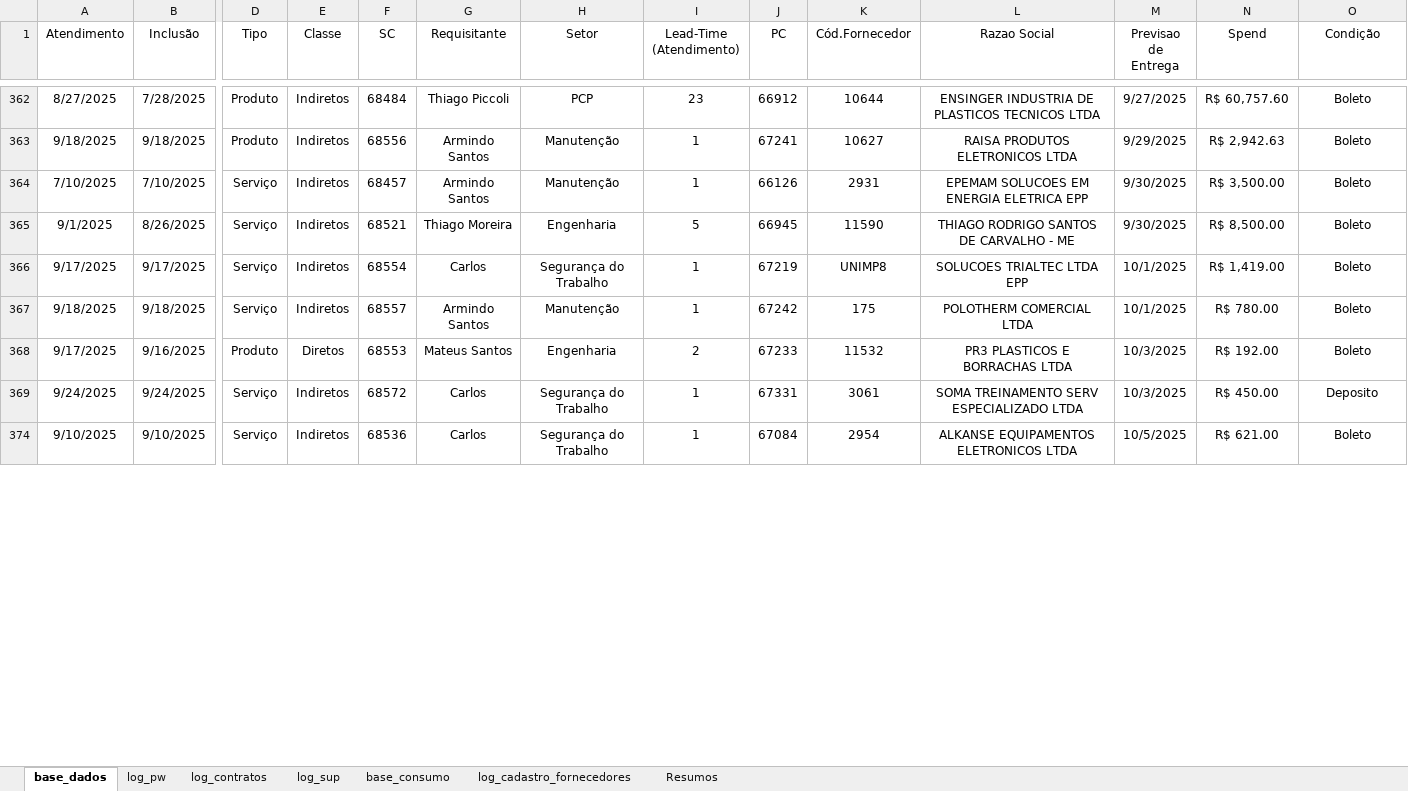
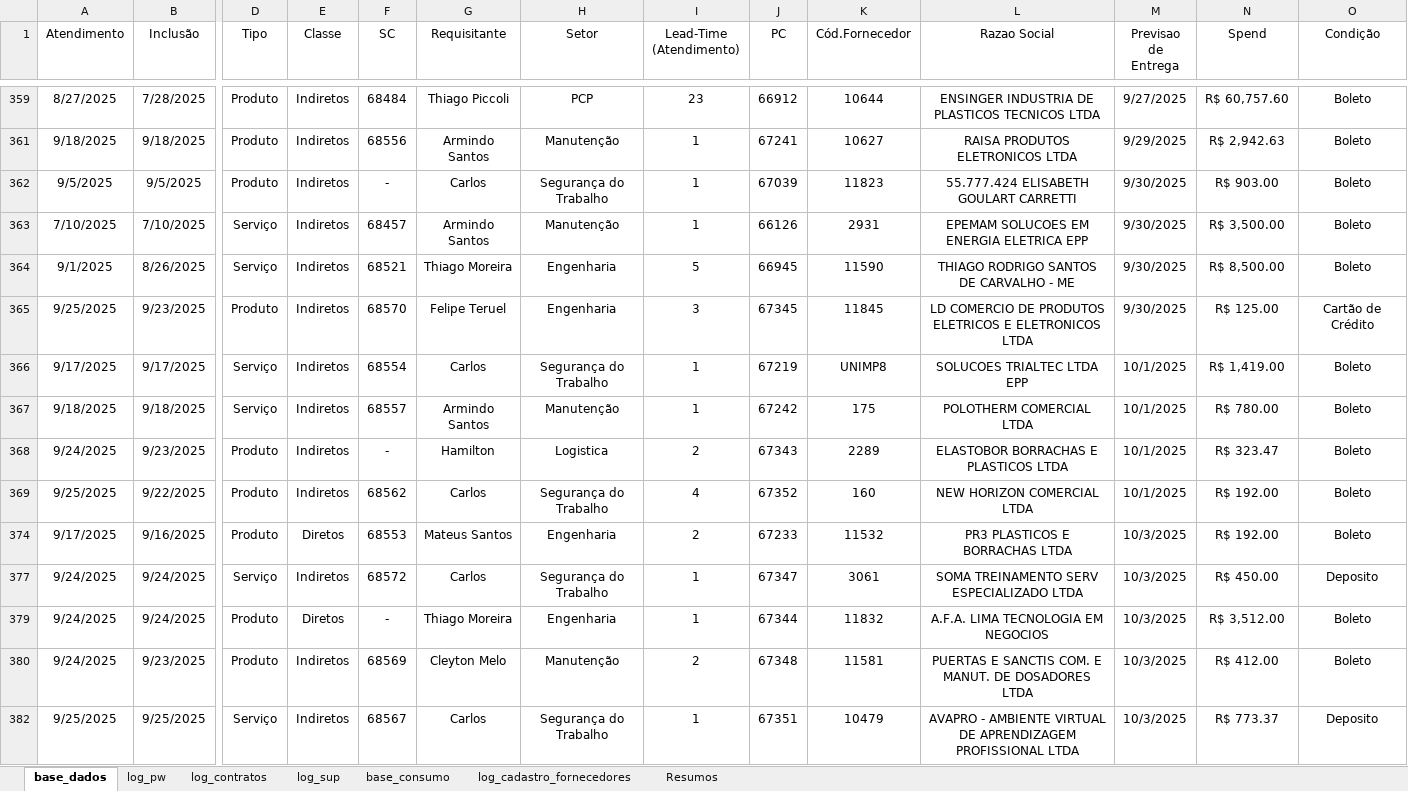
Before and after one commit to beto4lves/app-visualizacao, an Excel workbook: Atendimento.xlsx, sheet base_dados, drawn as a sheet; only a part is shown, gaps mark what is left out; the shorter side is filled out with more unchanged rows; values as stored, in another font and other column widths than the file's, no borders; conditional formats and table styles not drawn; addresses are those after the commit; rows hold the shown columns only; the diff covers the shown part only; the diff names each change by its address in the sheet, - before the commit and + after, or states it on an @@ line.

Commit message:
26-09-ATT

```diff
--- a/Atendimento.xlsx (sheet base_dados)
+++ b/Atendimento.xlsx (sheet base_dados)
+row 362: 9/5/2025 | 9/5/2025 | Produto | Indiretos | - | Carlos | Segurança do Trabalho | 1 | 67039 | 11823 | 55.777.424 ELISABETH GOULART CARRETTI | 9/30/2025 | R$ 903.00 | Boleto
+row 365: 9/25/2025 | 9/23/2025 | Produto | Indiretos | 68570 | Felipe Teruel | Engenharia | 3 | 67345 | 11845 | LD COMERCIO DE PRODUTOS ELETRICOS E ELETRONICOS LTDA | 9/30/2025 | R$ 125.00 | Cartão de Crédito
+row 368: 9/24/2025 | 9/23/2025 | Produto | Indiretos | - | Hamilton | Logistica | 2 | 67343 | 2289 | ELASTOBOR BORRACHAS E PLASTICOS LTDA | 10/1/2025 | R$ 323.47 | Boleto
+row 369: 9/25/2025 | 9/22/2025 | Produto | Indiretos | 68562 | Carlos | Segurança do Trabalho | 4 | 67352 | 160 | NEW HORIZON COMERCIAL LTDA | 10/1/2025 | R$ 192.00 | Boleto
-J377 (PC): 67331
+J377 (PC): 67347
+row 379: 9/24/2025 | 9/24/2025 | Produto | Diretos | - | Thiago Moreira | Engenharia | 1 | 67344 | 11832 | A.F.A. LIMA TECNOLOGIA EM NEGOCIOS | 10/3/2025 | R$ 3,512.00 | Boleto
+row 380: 9/24/2025 | 9/23/2025 | Produto | Indiretos | 68569 | Cleyton Melo | Manutenção | 2 | 67348 | 11581 | PUERTAS E SANCTIS COM. E MANUT. DE DOSADORES LTDA | 10/3/2025 | R$ 412.00 | Boleto
+row 382: 9/25/2025 | 9/25/2025 | Serviço | Indiretos | 68567 | Carlos | Segurança do Trabalho | 1 | 67351 | 10479 | AVAPRO - AMBIENTE VIRTUAL DE APRENDIZAGEM PROFISSIONAL LTDA | 10/3/2025 | R$ 773.37 | Deposito
```
Also changed, not shown: 6 added rows, 10 removed rows and 1 edited cell elsewhere in this sheet, sheet log_contratos, formulas that keep their value, hidden cells.
